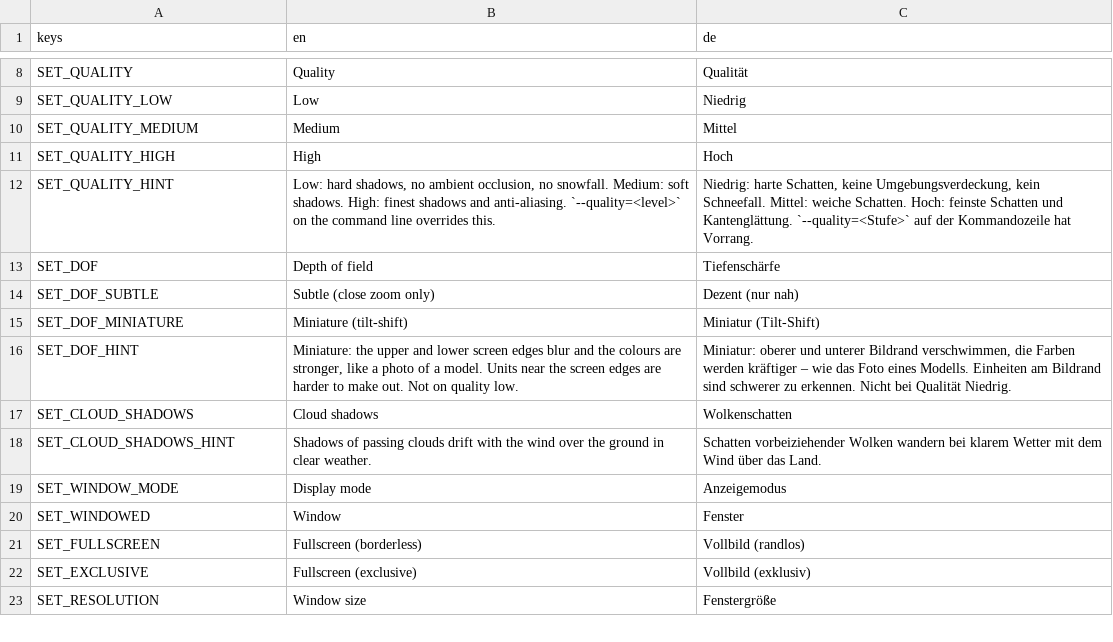
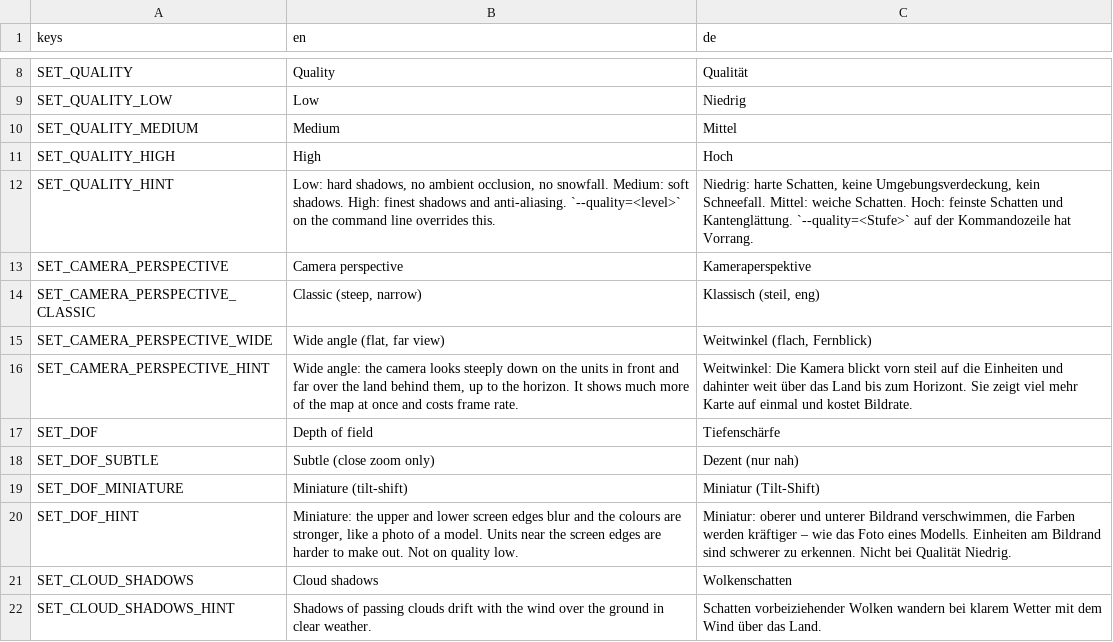
Before and after one commit to krocon/mud-and-steel, a CSV file: godot/locale/settings.csv, drawn as a sheet; only a part is shown, gaps mark what is left out; the shorter side is filled out with more unchanged rows; the diff names each change by its address in the sheet, - before the commit and + after, or states it on an @@ line.

```diff
--- a/godot/locale/settings.csv
+++ b/godot/locale/settings.csv
+row 13: SET_CAMERA_PERSPECTIVE | Camera perspective | Kameraperspektive
+row 14: SET_CAMERA_PERSPECTIVE_CLASSIC | Classic (steep, narrow) | Klassisch (steil, eng)
+row 15: SET_CAMERA_PERSPECTIVE_WIDE | Wide angle (flat, far view) | Weitwinkel (flach, Fernblick)
+row 16: SET_CAMERA_PERSPECTIVE_HINT | Wide angle: the camera looks steeply down on the units in front and far over the land behind them, up to the horizon. It shows much more of the map at once and costs frame rate. | Weitwinkel: Die Kamera blickt vorn steil auf die Einheiten und dahinter weit über das Land bis zum Horizont. Sie zeigt viel mehr Karte auf einmal und kostet Bildrate.
```
Also changed, not shown: 26 other files.
